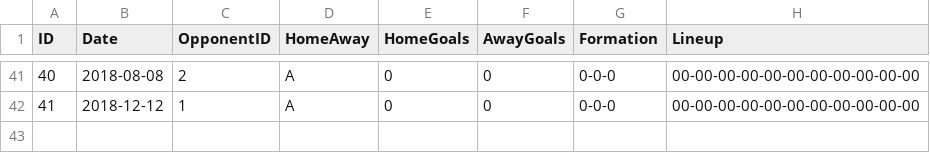
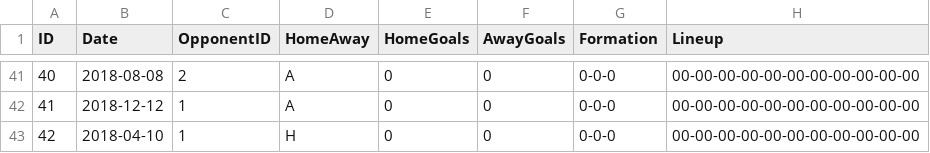
Before and after one commit to EmilieBentsen/Premier-League, a CSV file: match.csv, drawn as a sheet; only a part is shown, gaps mark what is left out; the diff names each change by its address in the sheet, - before the commit and + after, or states it on an @@ line.

```diff
--- a/match.csv
+++ b/match.csv
+row 43: 42 | 2018-04-10 | 1 | H | 0 | 0 | 0-0-0 | 00-00-00-00-00-00-00-00-00-00-00
```
Also changed, not shown: 7 other files.
